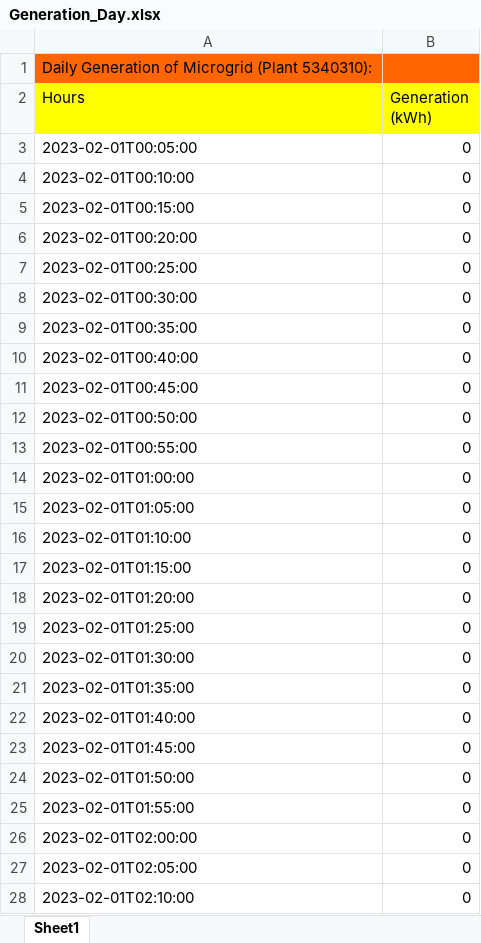
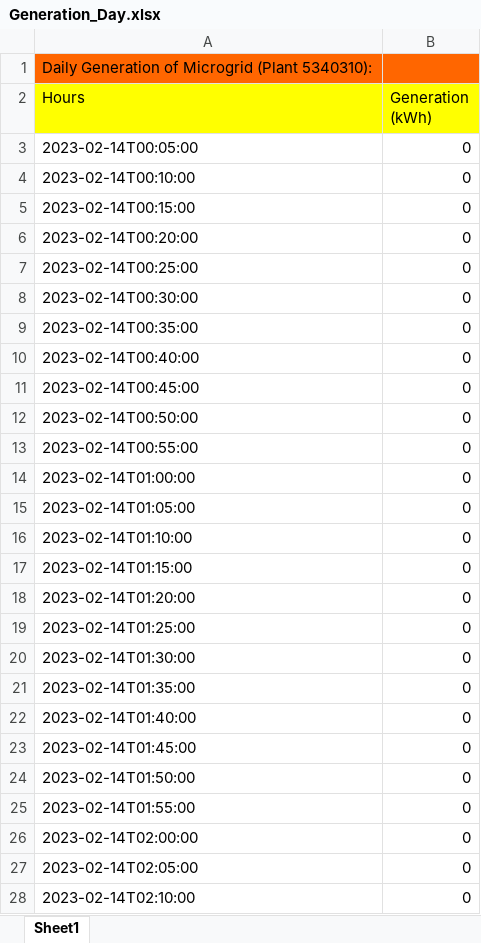
Before and after one commit to ItsAAR0N/VIP4SD-Microgrid-Dashboard, an Excel workbook: Generation_Day.xlsx, sheet Sheet1, drawn as a sheet; only a part is shown; values as stored, in another font and other column widths than the file's, no borders; the diff covers the shown part only; the diff names each change by its address in the sheet, - before the commit and + after, or states it on an @@ line.

```diff
--- a/Generation_Day.xlsx (sheet Sheet1)
+++ b/Generation_Day.xlsx (sheet Sheet1)
-A3 (Hours): 2023-02-01T00:05:00
+A3 (Hours): 2023-02-14T00:05:00
-A4 (Hours): 2023-02-01T00:10:00
+A4 (Hours): 2023-02-14T00:10:00
-A5 (Hours): 2023-02-01T00:15:00
+A5 (Hours): 2023-02-14T00:15:00
-A6 (Hours): 2023-02-01T00:20:00
+A6 (Hours): 2023-02-14T00:20:00
-A7 (Hours): 2023-02-01T00:25:00
+A7 (Hours): 2023-02-14T00:25:00
-A8 (Hours): 2023-02-01T00:30:00
+A8 (Hours): 2023-02-14T00:30:00
-A9 (Hours): 2023-02-01T00:35:00
+A9 (Hours): 2023-02-14T00:35:00
-A10 (Hours): 2023-02-01T00:40:00
+A10 (Hours): 2023-02-14T00:40:00
-A11 (Hours): 2023-02-01T00:45:00
+A11 (Hours): 2023-02-14T00:45:00
-A12 (Hours): 2023-02-01T00:50:00
+A12 (Hours): 2023-02-14T00:50:00
-A13 (Hours): 2023-02-01T00:55:00
+A13 (Hours): 2023-02-14T00:55:00
-A14 (Hours): 2023-02-01T01:00:00
+A14 (Hours): 2023-02-14T01:00:00
-A15 (Hours): 2023-02-01T01:05:00
+A15 (Hours): 2023-02-14T01:05:00
-A16 (Hours): 2023-02-01T01:10:00
+A16 (Hours): 2023-02-14T01:10:00
-A17 (Hours): 2023-02-01T01:15:00
+A17 (Hours): 2023-02-14T01:15:00
-A18 (Hours): 2023-02-01T01:20:00
+A18 (Hours): 2023-02-14T01:20:00
-A19 (Hours): 2023-02-01T01:25:00
+A19 (Hours): 2023-02-14T01:25:00
-A20 (Hours): 2023-02-01T01:30:00
+A20 (Hours): 2023-02-14T01:30:00
-A21 (Hours): 2023-02-01T01:35:00
+A21 (Hours): 2023-02-14T01:35:00
-A22 (Hours): 2023-02-01T01:40:00
+A22 (Hours): 2023-02-14T01:40:00
-A23 (Hours): 2023-02-01T01:45:00
+A23 (Hours): 2023-02-14T01:45:00
-A24 (Hours): 2023-02-01T01:50:00
+A24 (Hours): 2023-02-14T01:50:00
-A25 (Hours): 2023-02-01T01:55:00
+A25 (Hours): 2023-02-14T01:55:00
-A26 (Hours): 2023-02-01T02:00:00
+A26 (Hours): 2023-02-14T02:00:00
-A27 (Hours): 2023-02-01T02:05:00
+A27 (Hours): 2023-02-14T02:05:00
-A28 (Hours): 2023-02-01T02:10:00
+A28 (Hours): 2023-02-14T02:10:00
```
Also changed, not shown: other rows of this sheet, Consumption_Range.xlsx, Monthly_Demand.xlsx, 6 other files.
